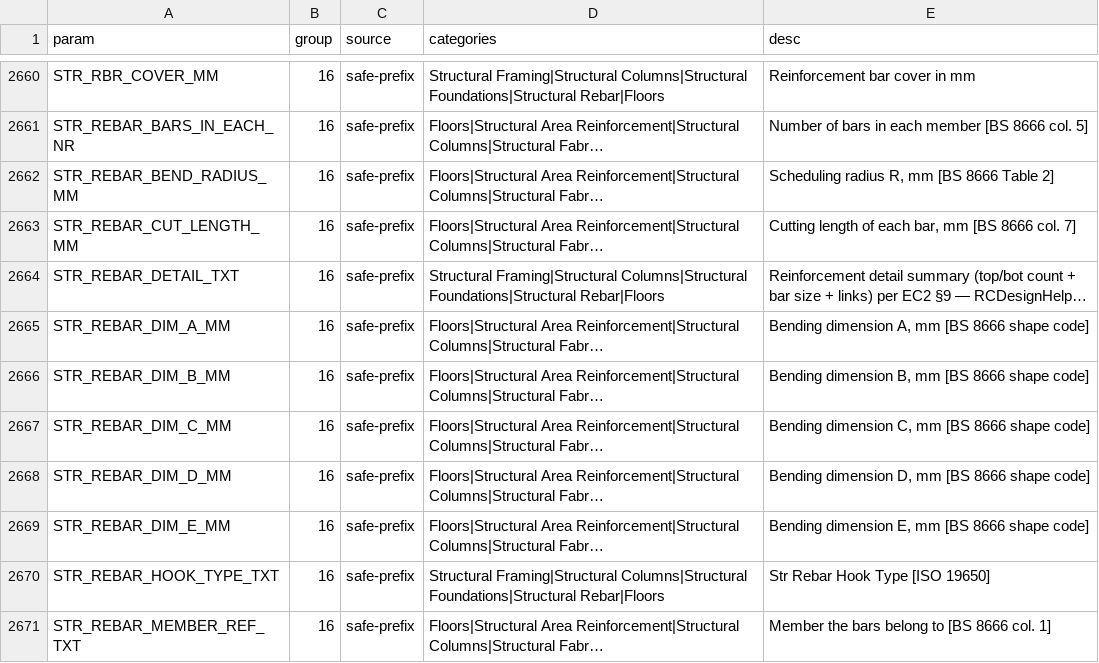
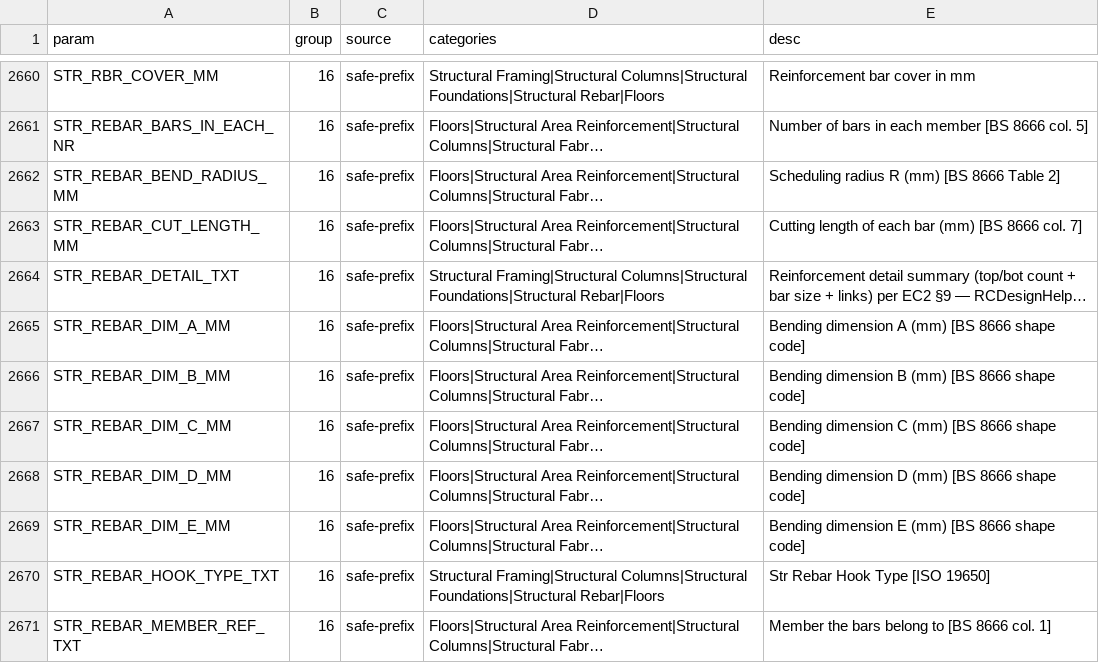
Before and after one commit to beckykyomugisha/STINGTOOLS, a CSV file: docs/RESOLVED_BINDINGS.csv, drawn as a sheet; only a part is shown, gaps mark what is left out; long unchanged cells end in …; the diff names each change by its address in the sheet, - before the commit and + after, or states it on an @@ line.

```diff
--- a/docs/RESOLVED_BINDINGS.csv
+++ b/docs/RESOLVED_BINDINGS.csv
-E2662 (desc): Scheduling radius R, mm [BS 8666 Table 2]
+E2662 (desc): Scheduling radius R (mm) [BS 8666 Table 2]
-E2663 (desc): …of each bar, mm [BS 8666…
+E2663 (desc): …of each bar (mm) [BS 8666…
-E2665 (desc): Bending dimension A, mm [BS 8666 shape code]
+E2665 (desc): Bending dimension A (mm) [BS 8666 shape code]
-E2666 (desc): Bending dimension B, mm [BS 8666 shape code]
+E2666 (desc): Bending dimension B (mm) [BS 8666 shape code]
-E2667 (desc): Bending dimension C, mm [BS 8666 shape code]
+E2667 (desc): Bending dimension C (mm) [BS 8666 shape code]
-E2668 (desc): Bending dimension D, mm [BS 8666 shape code]
+E2668 (desc): Bending dimension D (mm) [BS 8666 shape code]
-E2669 (desc): Bending dimension E, mm [BS 8666 shape code]
+E2669 (desc): Bending dimension E (mm) [BS 8666 shape code]
```
Also changed, not shown: 1 other file.
